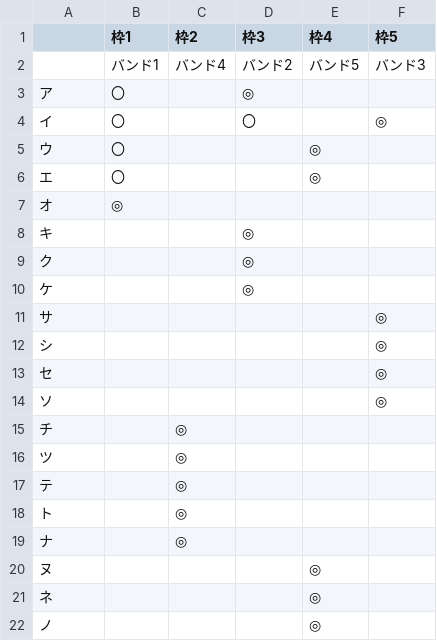
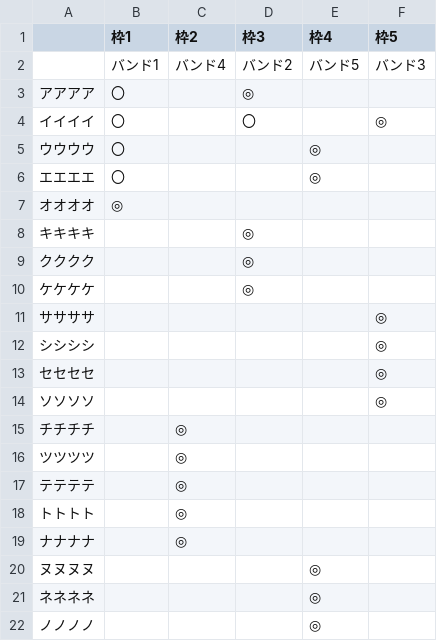
Before and after one commit to kzk-program/scheduler, a CSV file: result/sample/members.csv, drawn as a sheet.

```diff
--- a/result/sample/members.csv
+++ b/result/sample/members.csv
@@ -2,21 +2,21 @@
 ,バンド1,バンド4,バンド2,バンド5,バンド3
-ア,〇,,◎,,
-イ,〇,,〇,,◎
-ウ,〇,,,◎,
-エ,〇,,,◎,
-オ,◎,,,,
-キ,,,◎,,
-ク,,,◎,,
-ケ,,,◎,,
-サ,,,,,◎
-シ,,,,,◎
-セ,,,,,◎
-ソ,,,,,◎
-チ,,◎,,,
-ツ,,◎,,,
-テ,,◎,,,
-ト,,◎,,,
-ナ,,◎,,,
-ヌ,,,,◎,
-ネ,,,,◎,
-ノ,,,,◎,
+アアアア,〇,,◎,,
+イイイイ,〇,,〇,,◎
+ウウウウ,〇,,,◎,
+エエエエ,〇,,,◎,
+オオオオ,◎,,,,
+キキキキ,,,◎,,
+クククク,,,◎,,
+ケケケケ,,,◎,,
+ササササ,,,,,◎
+シシシシ,,,,,◎
+セセセセ,,,,,◎
+ソソソソ,,,,,◎
+チチチチ,,◎,,,
+ツツツツ,,◎,,,
+テテテテ,,◎,,,
+トトトト,,◎,,,
+ナナナナ,,◎,,,
+ ヌヌヌヌ,,,,◎,
+ネネネネ,,,,◎,
+ノノノノ,,,,◎,
```
Also changed, not shown: result/sample/schedule.csv.
